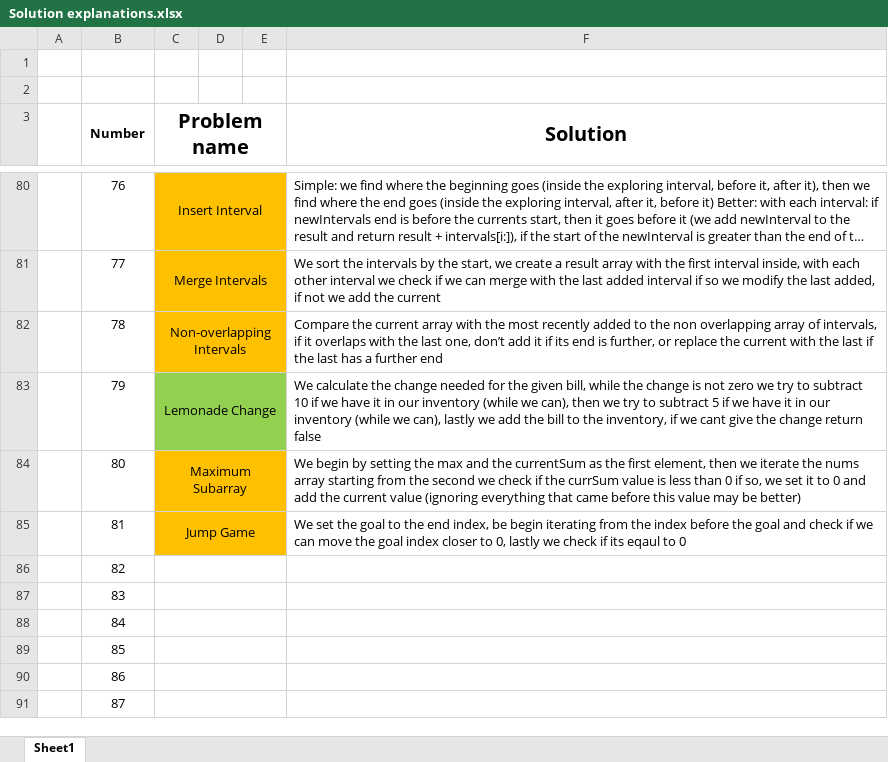
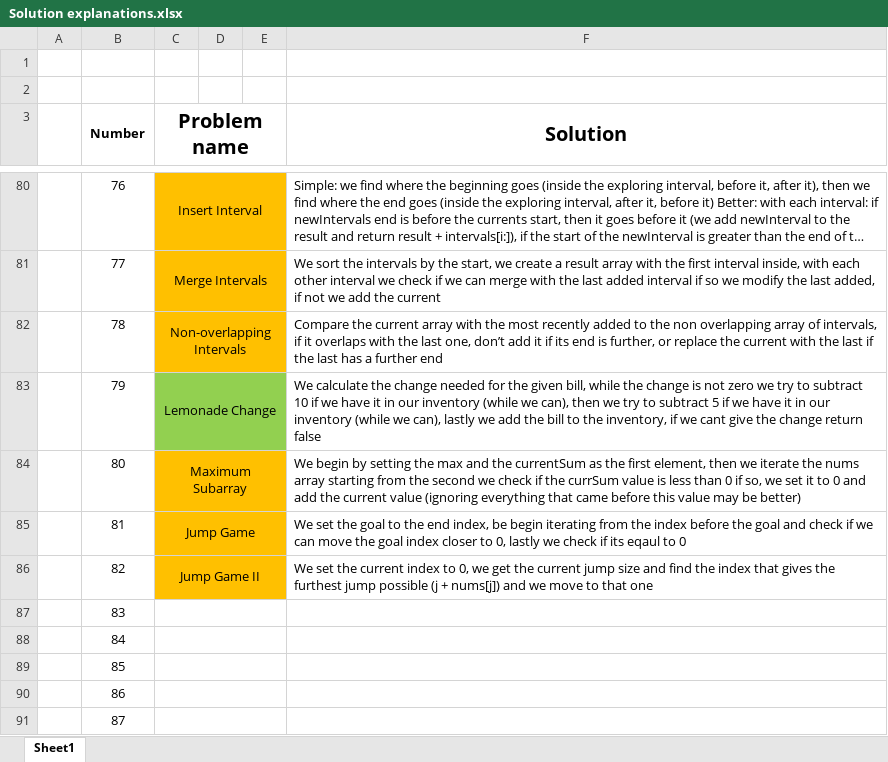
Before and after one commit to AinisALaur/Daily-HackerRank-NeetCode-challenges, an Excel workbook: Solution explanations.xlsx, sheet Sheet1, drawn as a sheet; only a part is shown, gaps mark what is left out; long unchanged cells end in …; values as stored, in another font and other column widths than the file's, no borders; the diff names each change by its address in the sheet, - before the commit and + after, or states it on an @@ line.

Commit message:
Added challenge 4 explanation (number 82)

```diff
--- a/Solution explanations.xlsx (sheet Sheet1)
+++ b/Solution explanations.xlsx (sheet Sheet1)
-C86 (Problem name): (empty)
+C86 (Problem name): Jump Game II
-C86:E86 fill: none
+C86:E86 fill: #FFC000
-F86 (Solution): (empty)
+F86 (Solution): We set the current index to 0, we get the current jump size and find the index that gives the furthest jump possible (j + nums[j]) and we move to that one
```
